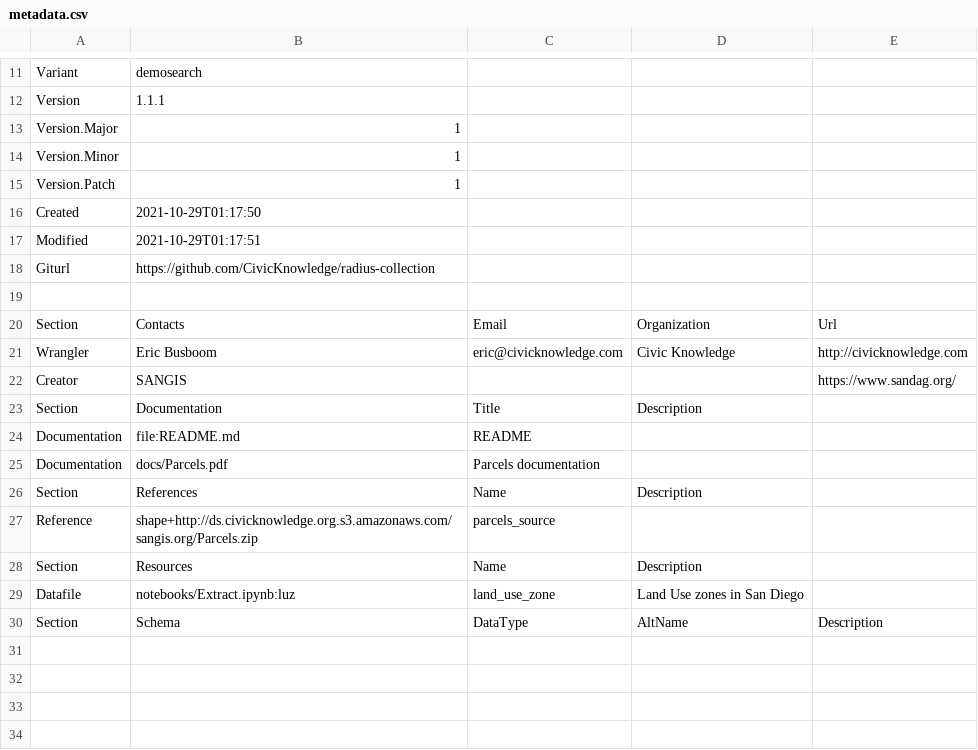
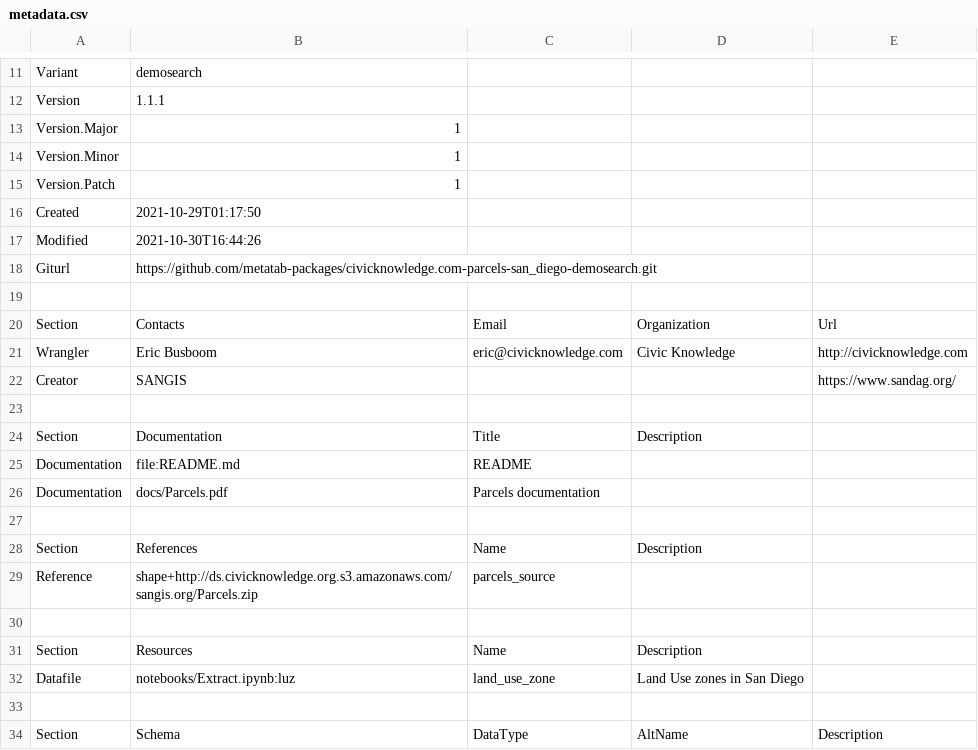
Before and after one commit to metatab-packages/civicknowledge.com-parcels-san_diego-demosearch, a CSV file: metadata.csv, drawn as a sheet; only a part is shown, gaps mark what is left out; the diff names each change by its address in the sheet, - before the commit and + after, or states it on an @@ line.

```diff
--- a/metadata.csv
+++ b/metadata.csv
-B17: 2021-10-29T01:17:51
+B17: 2021-10-30T16:44:26
-B18: https://github.com/CivicKnowledge/radius-collection
+B18: https://github.com/metatab-packages/civicknowledge.com-parcels-san_diego-demosearch.git
+row 23: (empty)
+row 27: (empty)
+row 30: (empty)
+row 33: (empty)
```
Also changed, not shown: 1 other file.
